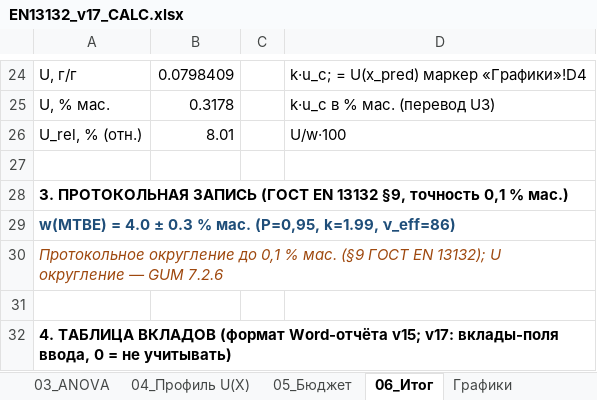
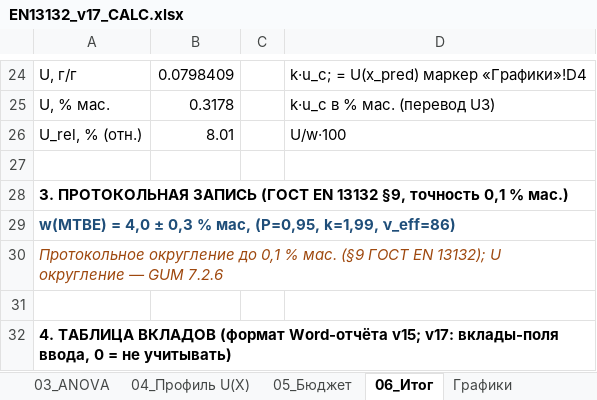
Before and after one commit to Dropingcat/calc_model, an Excel workbook: ГОСТ EN 13132/v17/EN13132_v17_CALC.xlsx, sheet 06_Итог, drawn as a sheet; only a part is shown, gaps mark what is left out; values as stored, in another font and other column widths than the file's, no borders; the diff names each change by its address in the sheet, - before the commit and + after, or states it on an @@ line.

```diff
--- a/ГОСТ EN 13132/v17/EN13132_v17_CALC.xlsx (sheet 06_Итог)
+++ b/ГОСТ EN 13132/v17/EN13132_v17_CALC.xlsx (sheet 06_Итог)
-A29: w(MTBE) = 4.0 ± 0.3 % мас. (P=0,95, k=1.99, ν_eff=86)
+A29: w(MTBE) = 4,0 ± 0,3 % мас, (P=0,95, k=1,99, ν_eff=86)
```
Also changed, not shown: ГОСТ EN 13132/v17/EN13132_v17_LIVE.xlsx, 54 other files.
